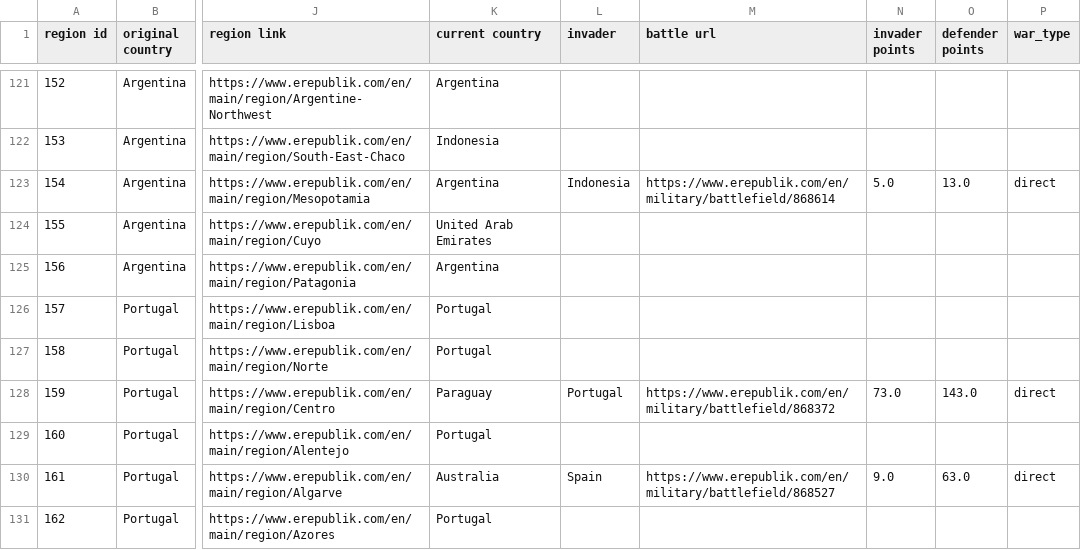
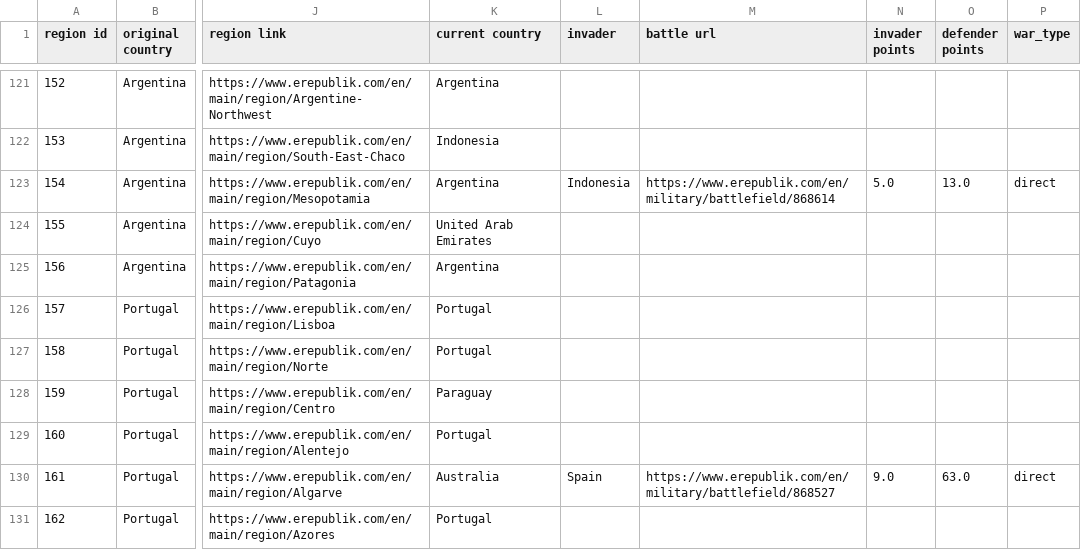
Before and after one commit to kf21boramenaval/emap, a CSV file: erepregiondata.csv, drawn as a sheet; only a part is shown, gaps mark what is left out; the diff covers the shown part only; the diff names each change by its address in the sheet, - before the commit and + after, or states it on an @@ line.

```diff
--- a/erepregiondata.csv
+++ b/erepregiondata.csv
-L128 (invader): Portugal
+L128 (invader): (empty)
-M128 (battle url): https://www.erepublik.com/en/military/battlefield/868372
+M128 (battle url): (empty)
-N128 (invader points): 73.0
+N128 (invader points): (empty)
-O128 (defender points): 143.0
+O128 (defender points): (empty)
-P128 (war_type): direct
+P128 (war_type): (empty)
```
Also changed, not shown: 53 edited cells elsewhere in this file, 1 other file.
